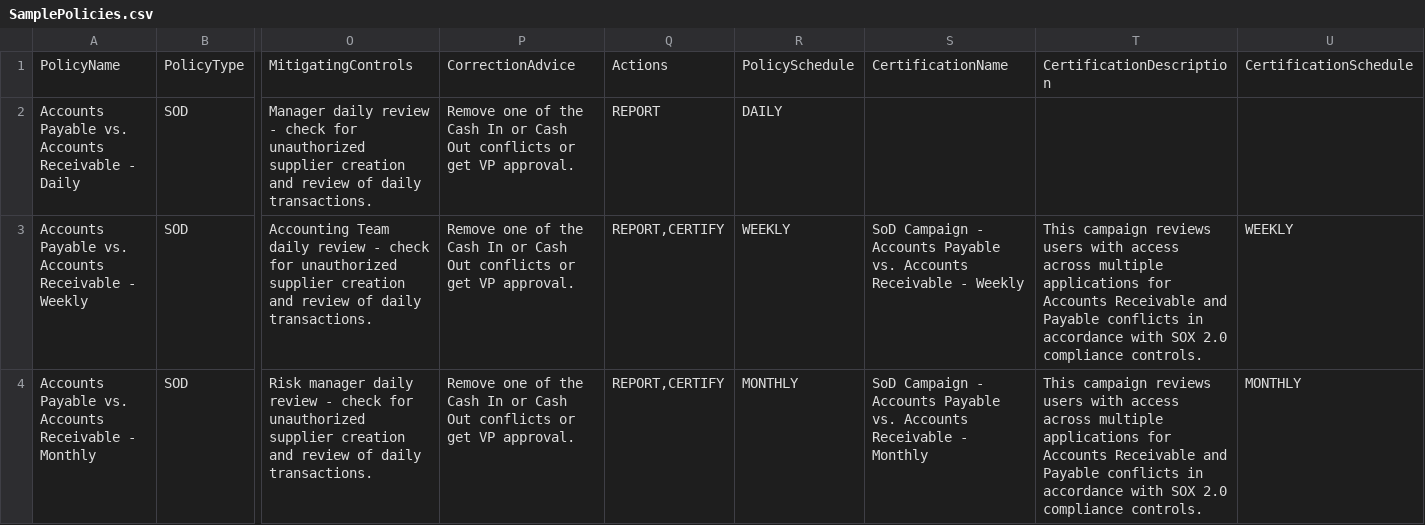
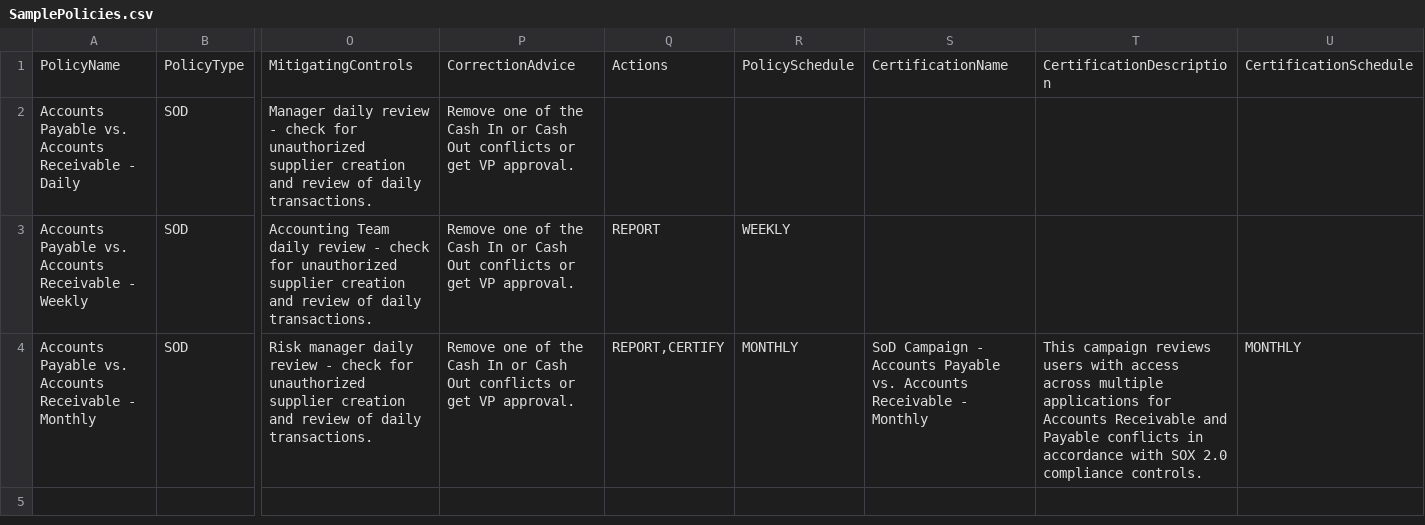
Before and after one commit to mostafa-helmy-sp/isc-advanced-policy-framework, a CSV file: SamplePolicies.csv, drawn as a sheet; only a part is shown, gaps mark what is left out; the diff names each change by its address in the sheet, - before the commit and + after, or states it on an @@ line.

Commit message:
Fixed Empty Action error
Fixed an incorrect variable reference which caused errors when the Action was empty

```diff
--- a/SamplePolicies.csv
+++ b/SamplePolicies.csv
-Q2: REPORT
+Q2: (empty)
-R2: DAILY
+R2: (empty)
-Q3: REPORT,CERTIFY
+Q3: REPORT
-S3: SoD Campaign - Accounts Payable vs. Accounts Receivable - Weekly
+S3: (empty)
-T3: This campaign reviews users with access across multiple applications for Accounts Receivable and Payable conflicts in accordance with SOX 2.0 compliance controls.
+T3: (empty)
-U3: WEEKLY
+U3: (empty)
```
Also changed, not shown: 1 other file.
